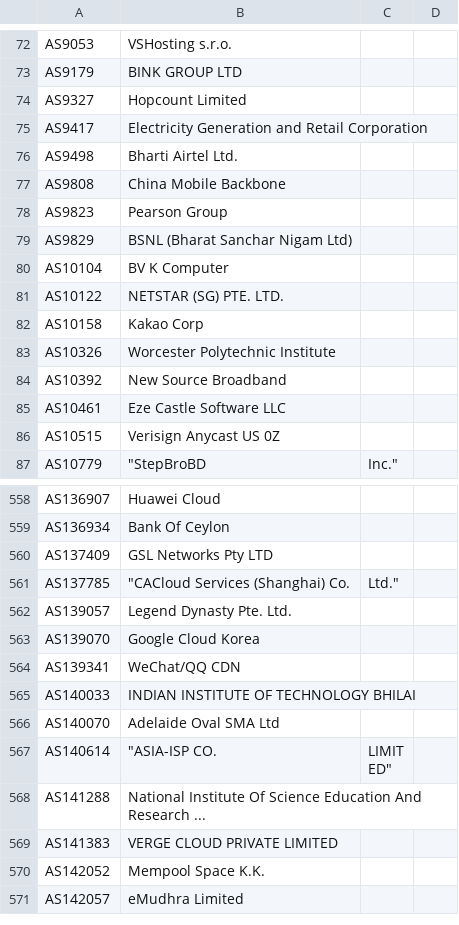
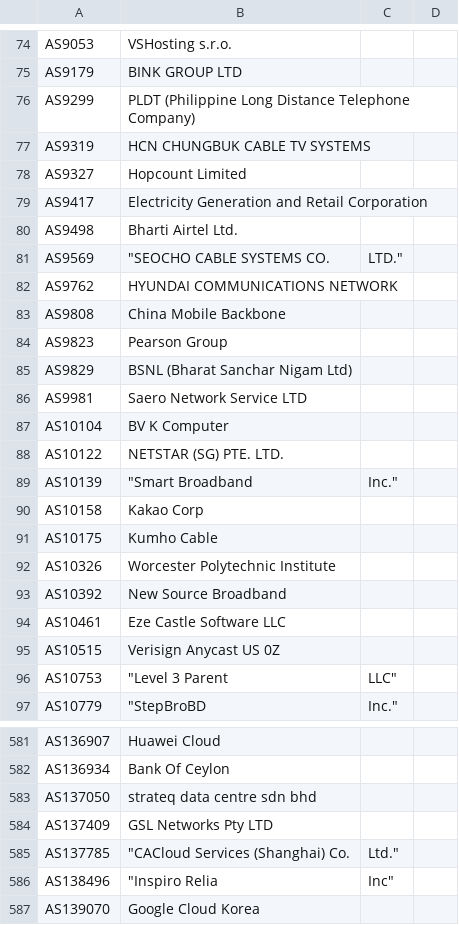
Before and after one commit to Alice39s/BGP.Tools-OpenDB, a CSV file: tags/anycast/tags-anycast.csv, drawn as a sheet; only a part is shown, gaps mark what is left out; the shorter side is filled out with more unchanged rows; the diff covers the shown part only.

```diff
--- a/tags/anycast/tags-anycast.csv
+++ b/tags/anycast/tags-anycast.csv
@@ -73,2 +75,4 @@ AS9053,VSHosting s.r.o.
 AS9179,BINK GROUP LTD
+AS9299,PLDT (Philippine Long Distance Telephone Company)
+AS9319,HCN CHUNGBUK CABLE TV SYSTEMS
 AS9327,Hopcount Limited
@@ -76,2 +80,4 @@ AS9417,Electricity Generation and Retail Corporation
 AS9498,Bharti Airtel Ltd.
+AS9569,"""SEOCHO CABLE SYSTEMS CO.", LTD."
+AS9762,HYUNDAI COMMUNICATIONS   NETWORK
 AS9808,China Mobile Backbone
@@ -79,5 +85,8 @@ AS9823,Pearson Group
 AS9829,BSNL (Bharat Sanchar Nigam Ltd)
+AS9981,Saero Network Service LTD
 AS10104,BV K Computer
 AS10122,NETSTAR (SG) PTE. LTD.
+AS10139,"""Smart Broadband", Inc."
 AS10158,Kakao Corp
+AS10175,Kumho Cable
 AS10326,Worcester Polytechnic Institute
@@ -86,2 +95,3 @@ AS10461,Eze Castle Software LLC
 AS10515,Verisign Anycast US 0Z
+AS10753,"""Level 3 Parent", LLC"
 AS10779,"""StepBroBD", Inc."
@@ -563,5 +586,6 @@ AS136907,Huawei Cloud
 AS136934,Bank Of Ceylon
+AS137050,strateq data centre sdn bhd
 AS137409,GSL Networks Pty LTD
 AS137785,"""CACloud Services (Shanghai) Co.", Ltd."
-AS139057,Legend Dynasty Pte. Ltd.
+AS138496,"""Inspiro Relia", Inc"
 AS139070,Google Cloud Korea
```
Also changed, not shown: 33 added rows and 20 removed rows elsewhere in this file, tags/a10k/tags-a10k.csv, tags/dsl/tags-dsl.csv, 32 other files.
